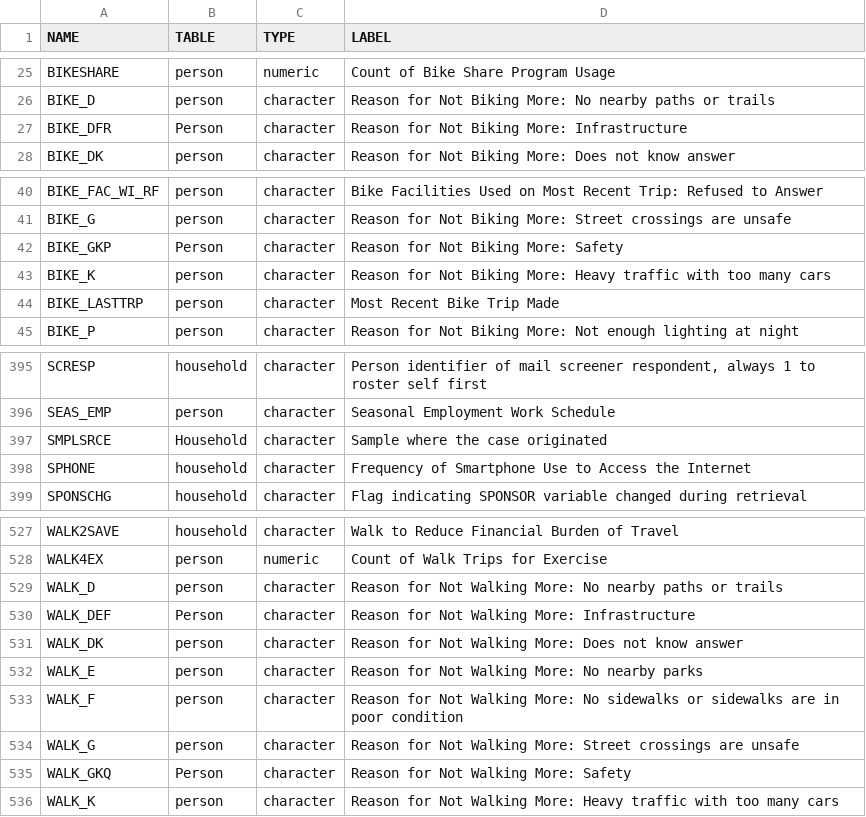
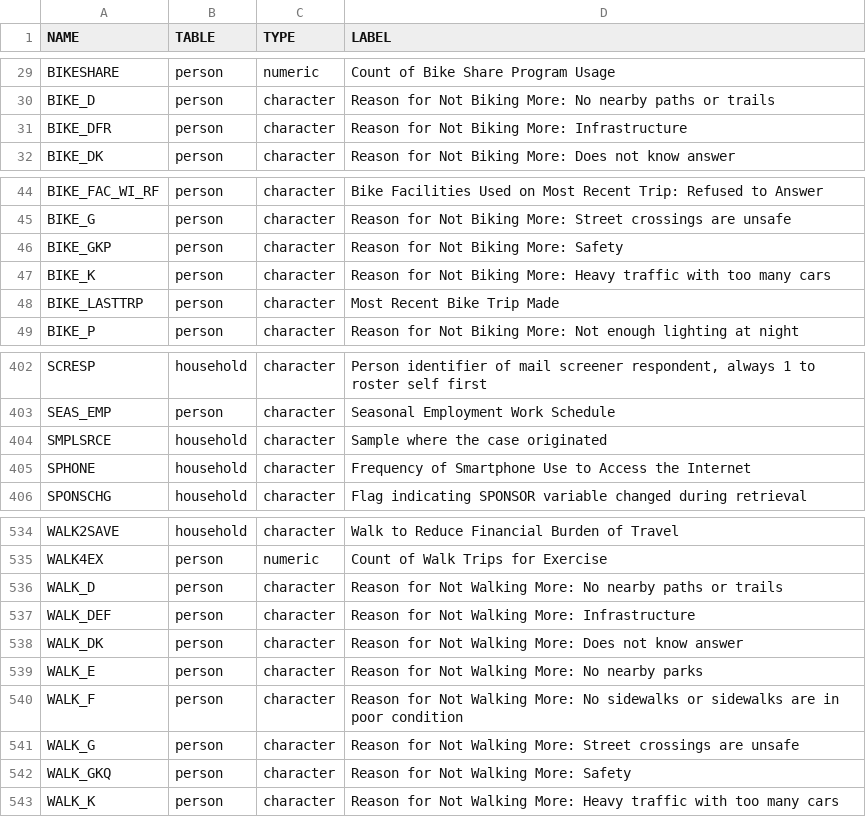
Before and after one commit to marcelo-g-simas/summarizeNHTS, a CSV file: prep/codebook/2017/variables.csv, drawn as a sheet; only a part is shown, gaps mark what is left out; the diff covers the shown part only.

```diff
--- a/prep/codebook/2017/variables.csv
+++ b/prep/codebook/2017/variables.csv
@@ -26,3 +30,3 @@ BIKESHARE,person,numeric,Count of Bike Share Program Usage
 BIKE_D,person,character,Reason for Not Biking More: No nearby paths or trails
-BIKE_DFR,Person,character,Reason for Not Biking More: Infrastructure
+BIKE_DFR,person,character,Reason for Not Biking More: Infrastructure
 BIKE_DK,person,character,Reason for Not Biking More: Does not know answer
@@ -41,3 +45,3 @@ BIKE_FAC_WI_RF,person,character,Bike Facilities Used on Most Recent Trip: Refuse
 BIKE_G,person,character,Reason for Not Biking More: Street crossings are unsafe
-BIKE_GKP,Person,character,Reason for Not Biking More: Safety
+BIKE_GKP,person,character,Reason for Not Biking More: Safety
 BIKE_K,person,character,Reason for Not Biking More: Heavy traffic with too many cars
@@ -396,3 +403,3 @@ SCRESP,household,character,"Person identifier of mail screener respondent, alway
 SEAS_EMP,person,character,Seasonal Employment Work Schedule
-SMPLSRCE,Household,character,Sample where the case originated
+SMPLSRCE,household,character,Sample where the case originated
 SPHONE,household,character,Frequency of Smartphone Use to Access the Internet
@@ -529,3 +536,3 @@ WALK4EX,person,numeric,Count of Walk Trips for Exercise
 WALK_D,person,character,Reason for Not Walking More: No nearby paths or trails
-WALK_DEF,Person,character,Reason for Not Walking More: Infrastructure
+WALK_DEF,person,character,Reason for Not Walking More: Infrastructure
 WALK_DK,person,character,Reason for Not Walking More: Does not know answer
@@ -534,3 +541,3 @@ WALK_F,person,character,Reason for Not Walking More: No sidewalks or sidewalks a
 WALK_G,person,character,Reason for Not Walking More: Street crossings are unsafe
-WALK_GKQ,Person,character,Reason for Not Walking More: Safety
+WALK_GKQ,person,character,Reason for Not Walking More: Safety
 WALK_K,person,character,Reason for Not Walking More: Heavy traffic with too many cars
```
Also changed, not shown: 7 added rows and 18 edited cells elsewhere in this file, prep/codebook/2017/values.csv, 1 other file.
